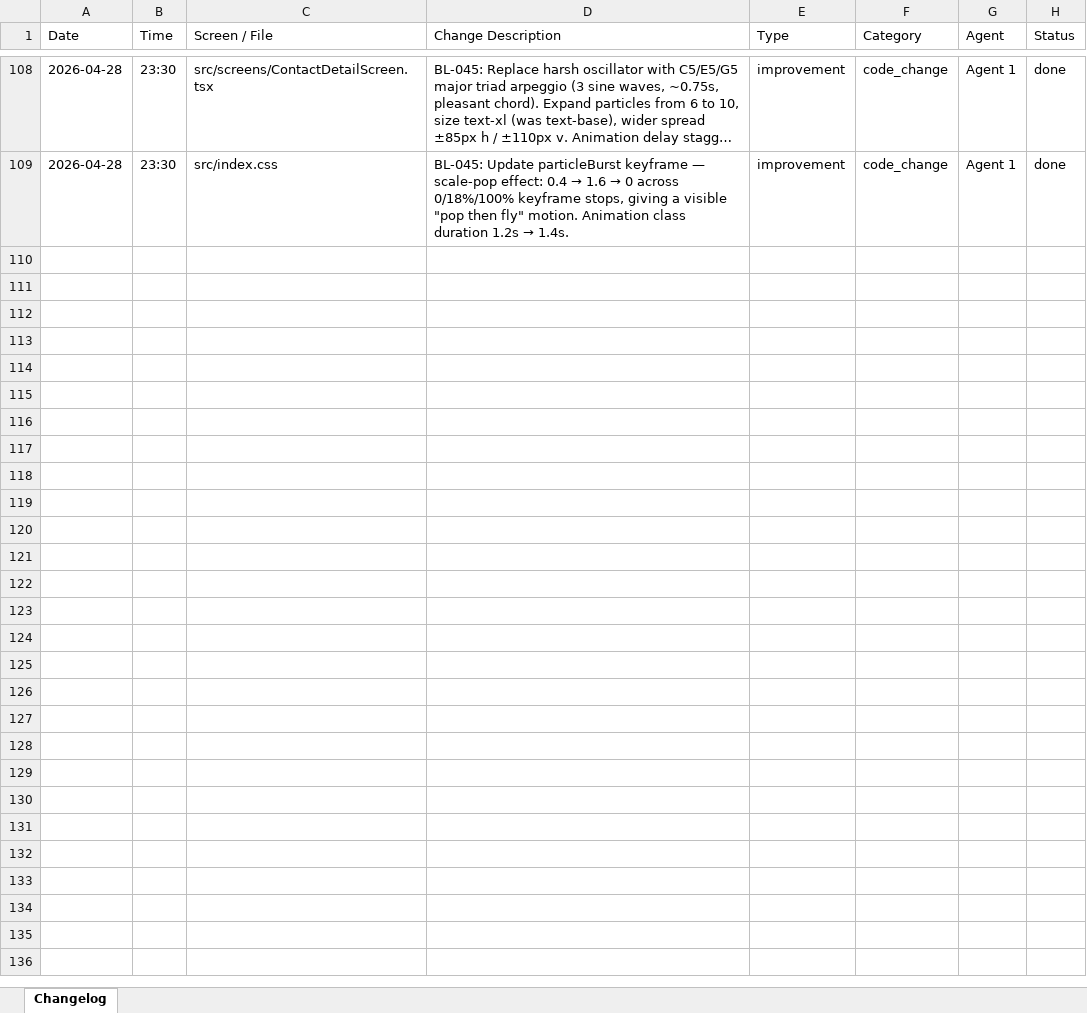
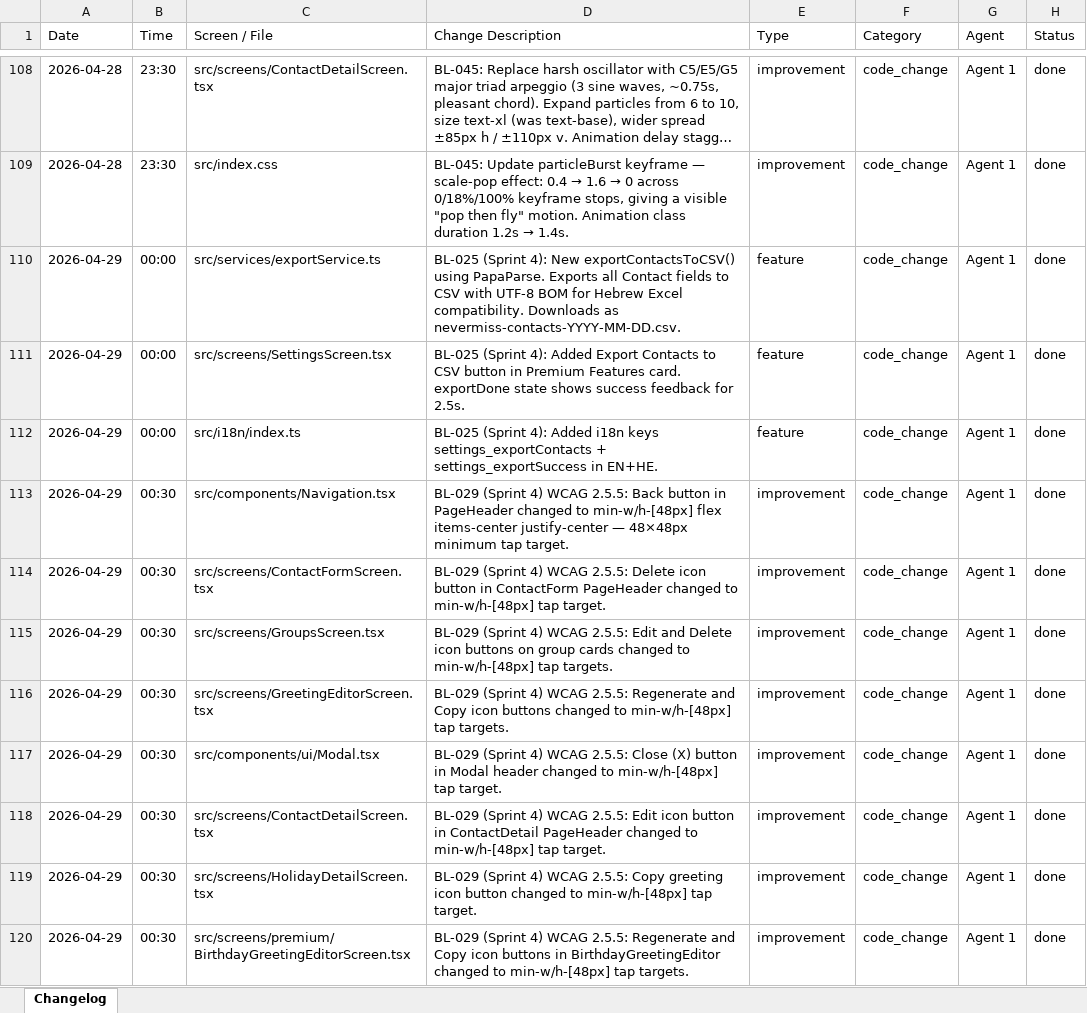
Before and after one commit to GuyIts29/nevermiss, an Excel workbook: changelog.xlsx, sheet Changelog, drawn as a sheet; only a part is shown, gaps mark what is left out; long unchanged cells end in …; values as stored, in another font and other column widths than the file's, no borders; the diff names each change by its address in the sheet, - before the commit and + after, or states it on an @@ line.

```diff
--- a/changelog.xlsx (sheet Changelog)
+++ b/changelog.xlsx (sheet Changelog)
+row 110: 2026-04-29 | 00:00 | src/services/exportService.ts | BL-025 (Sprint 4): New exportContactsToCSV() using PapaParse. Exports all Contact fields to CSV with UTF-8 BOM for Hebrew Excel compatibility. Downloads as nevermiss-contacts-YYYY-MM-DD.csv. | feature | code_change | Agent 1 | done
+row 111: 2026-04-29 | 00:00 | src/screens/SettingsScreen.tsx | BL-025 (Sprint 4): Added Export Contacts to CSV button in Premium Features card. exportDone state shows success feedback for 2.5s. | feature | code_change | Agent 1 | done
+row 112: 2026-04-29 | 00:00 | src/i18n/index.ts | BL-025 (Sprint 4): Added i18n keys settings_exportContacts + settings_exportSuccess in EN+HE. | feature | code_change | Agent 1 | done
+row 113: 2026-04-29 | 00:30 | src/components/Navigation.tsx | BL-029 (Sprint 4) WCAG 2.5.5: Back button in PageHeader changed to min-w/h-[48px] flex items-center justify-center — 48×48px minimum tap target. | improvement | code_change | Agent 1 | done
+row 114: 2026-04-29 | 00:30 | src/screens/ContactFormScreen.tsx | BL-029 (Sprint 4) WCAG 2.5.5: Delete icon button in ContactForm PageHeader changed to min-w/h-[48px] tap target. | improvement | code_change | Agent 1 | done
+row 115: 2026-04-29 | 00:30 | src/screens/GroupsScreen.tsx | BL-029 (Sprint 4) WCAG 2.5.5: Edit and Delete icon buttons on group cards changed to min-w/h-[48px] tap targets. | improvement | code_change | Agent 1 | done
+row 116: 2026-04-29 | 00:30 | src/screens/GreetingEditorScreen.tsx | BL-029 (Sprint 4) WCAG 2.5.5: Regenerate and Copy icon buttons changed to min-w/h-[48px] tap targets. | improvement | code_change | Agent 1 | done
+row 117: 2026-04-29 | 00:30 | src/components/ui/Modal.tsx | BL-029 (Sprint 4) WCAG 2.5.5: Close (X) button in Modal header changed to min-w/h-[48px] tap target. | improvement | code_change | Agent 1 | done
+row 118: 2026-04-29 | 00:30 | src/screens/ContactDetailScreen.tsx | BL-029 (Sprint 4) WCAG 2.5.5: Edit icon button in ContactDetail PageHeader changed to min-w/h-[48px] tap target. | improvement | code_change | Agent 1 | done
+row 119: 2026-04-29 | 00:30 | src/screens/HolidayDetailScreen.tsx | BL-029 (Sprint 4) WCAG 2.5.5: Copy greeting icon button changed to min-w/h-[48px] tap target. | improvement | code_change | Agent 1 | done
+row 120: 2026-04-29 | 00:30 | src/screens/premium/BirthdayGreetingEditorScreen.tsx | BL-029 (Sprint 4) WCAG 2.5.5: Regenerate and Copy icon buttons in BirthdayGreetingEditor changed to min-w/h-[48px] tap targets. | improvement | code_change | Agent 1 | done
```
Also changed, not shown: 14 other files.
